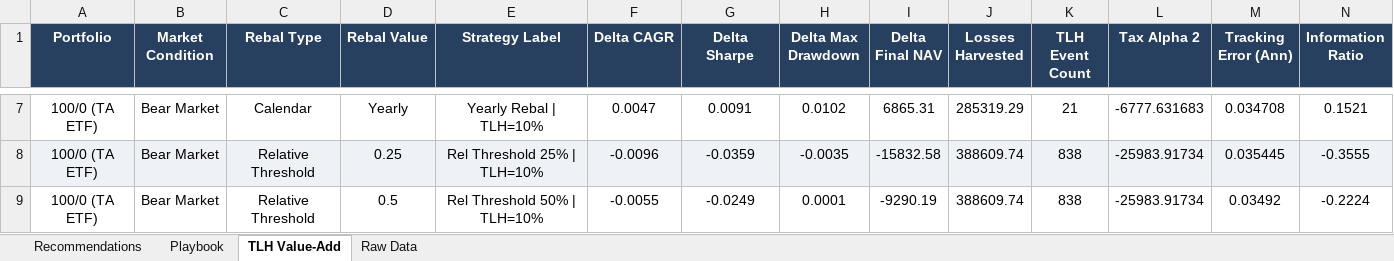
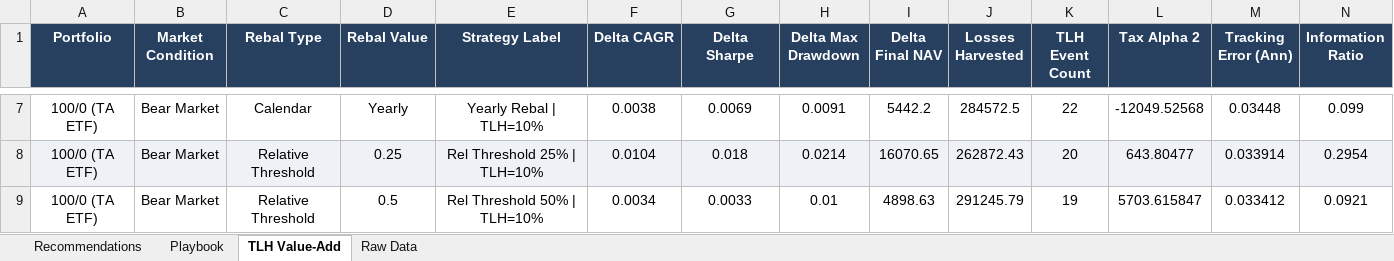
Before and after one commit to jringler30/Streamlit_Trade_TLH_Optimizer, an Excel workbook: Backtest/strategy_playbook.xlsx, sheet TLH Value-Add, drawn as a sheet; only a part is shown, gaps mark what is left out; values as stored, in another font and other column widths than the file's, no borders; the diff covers the shown part only; the diff names each change by its address in the sheet, - before the commit and + after, or states it on an @@ line.

```diff
--- a/Backtest/strategy_playbook.xlsx (sheet TLH Value-Add)
+++ b/Backtest/strategy_playbook.xlsx (sheet TLH Value-Add)
-F7 (Delta CAGR): 0.0047
+F7 (Delta CAGR): 0.0038
-G7 (Delta Sharpe): 0.0091
+G7 (Delta Sharpe): 0.0069
-H7 (Delta Max Drawdown): 0.0102
+H7 (Delta Max Drawdown): 0.0091
-I7 (Delta Final NAV): 6865.31
+I7 (Delta Final NAV): 5442.2
-J7 (Losses Harvested): 285319.29
+J7 (Losses Harvested): 284572.5
-K7 (TLH Event Count): 21
+K7 (TLH Event Count): 22
-L7 (Tax Alpha 2): -6777.631683
+L7 (Tax Alpha 2): -12049.52568
-M7 (Tracking Error (Ann)): 0.034708
+M7 (Tracking Error (Ann)): 0.03448
-N7 (Information Ratio): 0.1521
+N7 (Information Ratio): 0.099
-F8 (Delta CAGR): -0.0096
+F8 (Delta CAGR): 0.0104
-G8 (Delta Sharpe): -0.0359
+G8 (Delta Sharpe): 0.018
-H8 (Delta Max Drawdown): -0.0035
+H8 (Delta Max Drawdown): 0.0214
-I8 (Delta Final NAV): -15832.58
+I8 (Delta Final NAV): 16070.65
-J8 (Losses Harvested): 388609.74
+J8 (Losses Harvested): 262872.43
-K8 (TLH Event Count): 838
+K8 (TLH Event Count): 20
-L8 (Tax Alpha 2): -25983.91734
+L8 (Tax Alpha 2): 643.80477
-M8 (Tracking Error (Ann)): 0.035445
+M8 (Tracking Error (Ann)): 0.033914
-N8 (Information Ratio): -0.3555
+N8 (Information Ratio): 0.2954
-F9 (Delta CAGR): -0.0055
+F9 (Delta CAGR): 0.0034
-G9 (Delta Sharpe): -0.0249
+G9 (Delta Sharpe): 0.0033
-H9 (Delta Max Drawdown): 0.0001
+H9 (Delta Max Drawdown): 0.01
-I9 (Delta Final NAV): -9290.19
+I9 (Delta Final NAV): 4898.63
-J9 (Losses Harvested): 388609.74
+J9 (Losses Harvested): 291245.79
-K9 (TLH Event Count): 838
+K9 (TLH Event Count): 19
-L9 (Tax Alpha 2): -25983.91734
+L9 (Tax Alpha 2): 5703.615847
-M9 (Tracking Error (Ann)): 0.03492
+M9 (Tracking Error (Ann)): 0.033412
-N9 (Information Ratio): -0.2224
+N9 (Information Ratio): 0.0921
```
Also changed, not shown: 24 added rows and 391 edited cells elsewhere in this sheet, sheet Raw Data, sheet Playbook, sheet Recommendations, 11 other files.
